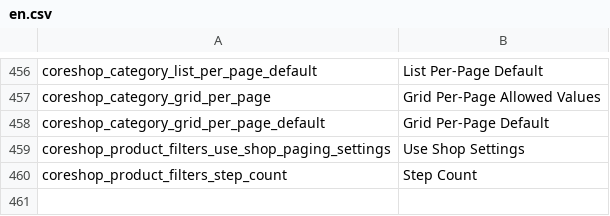
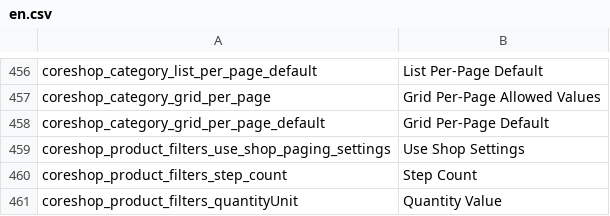
Before and after one commit to coreshop/CoreShop, a CSV file: static/texts/en.csv, drawn as a sheet; only a part is shown, gaps mark what is left out; the diff names each change by its address in the sheet, - before the commit and + after, or states it on an @@ line.

Commit message:
add quantity unit field to filter

```diff
--- a/static/texts/en.csv
+++ b/static/texts/en.csv
+row 461: coreshop_product_filters_quantityUnit | Quantity Value
```
Also changed, not shown: static/texts/de.csv, 5 other files.
